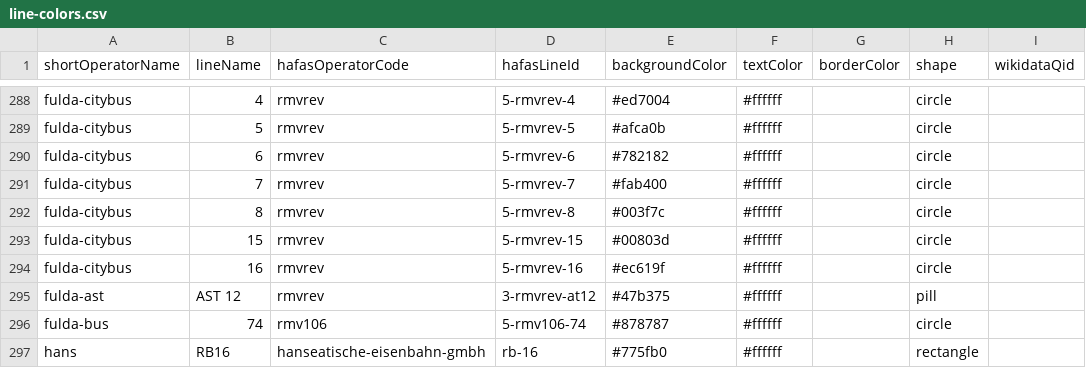
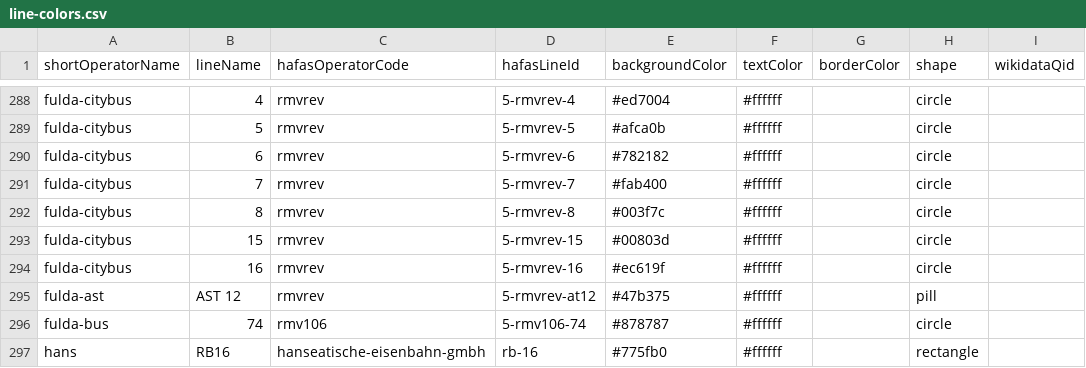
Before and after one commit to TrainyApp/line-colors, a CSV file: line-colors.csv, drawn as a sheet; only a part is shown, gaps mark what is left out.

Commit message:
Fix AT 12 type id

```diff
--- a/line-colors.csv
+++ b/line-colors.csv
@@ -294,3 +294,3 @@ fulda-citybus,15,rmvrev,5-rmvrev-15,#00803d,#ffffff,,circle,
 fulda-citybus,16,rmvrev,5-rmvrev-16,#ec619f,#ffffff,,circle,
-fulda-ast,AST 12,rmvrev,3-rmvrev-at12,#47b375,#ffffff,,pill,
+fulda-ast,AST 12,rmvrev,5-rmvrev-at12,#47b375,#ffffff,,pill,
 fulda-bus,74,rmv106,5-rmv106-74,#878787,#ffffff,,circle,
```
